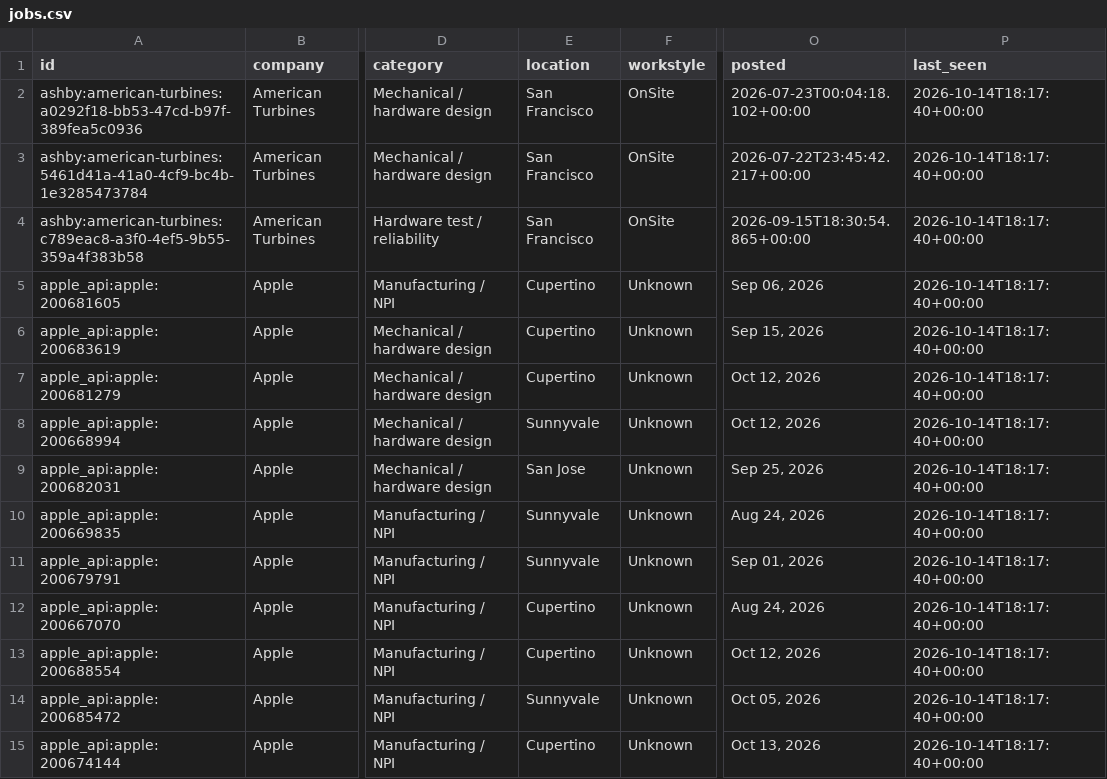
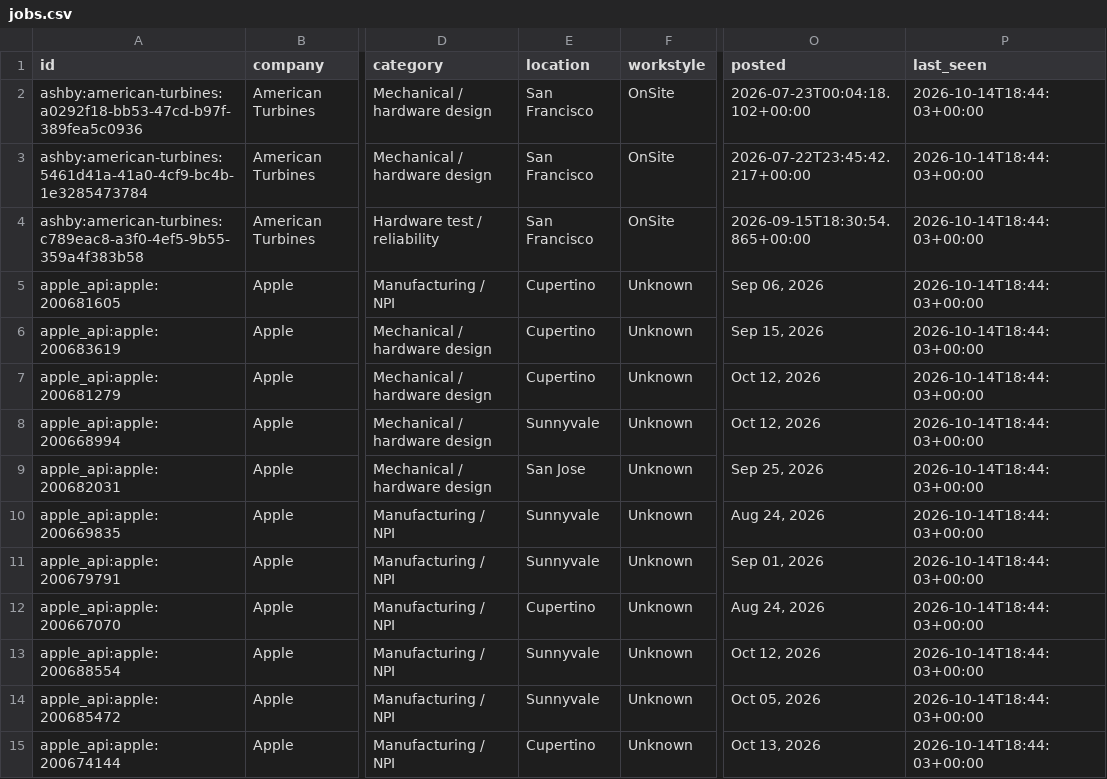
Before and after one commit to aramasubban/job-puller, a CSV file: data/jobs.csv, drawn as a sheet; only a part is shown, gaps mark what is left out; the diff covers the shown part only; the diff names each change by its address in the sheet, - before the commit and + after, or states it on an @@ line.

```diff
--- a/data/jobs.csv
+++ b/data/jobs.csv
-P2:P15 (last_seen): 2026-10-14T18:17:40+00:00
+P2:P15 (last_seen): 2026-10-14T18:44:03+00:00
-E13 (location): Cupertino
+E13 (location): Sunnyvale
```
Also changed, not shown: 75 edited cells elsewhere in this file, 1 other file.
